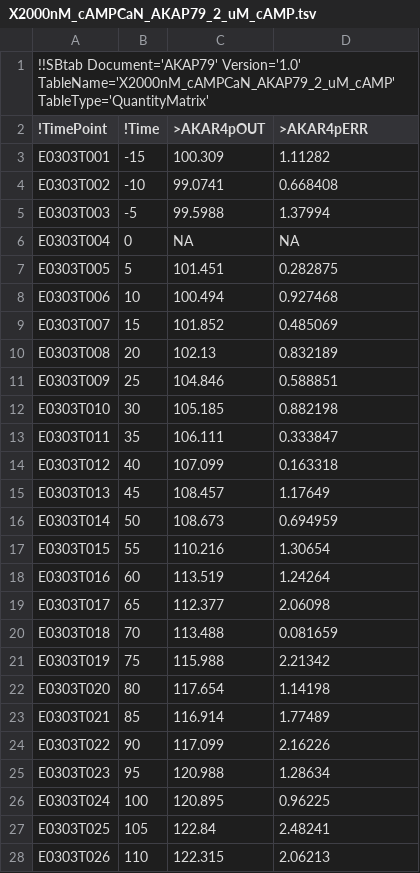
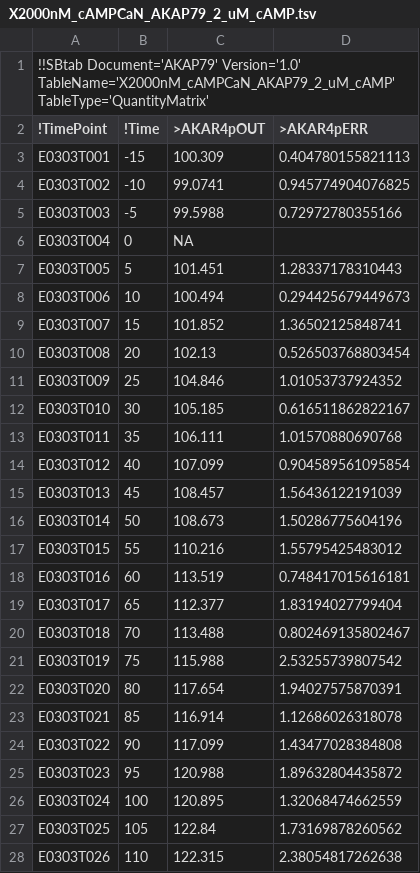
Before and after one commit to icpm-kth/uqsa, a TSV file: AKAP79/X2000nM_cAMPCaN_AKAP79_2_uM_cAMP.tsv, drawn as a sheet; only a part is shown; the diff covers the shown part only.

```diff
--- a/AKAP79/X2000nM_cAMPCaN_AKAP79_2_uM_cAMP.tsv
+++ b/AKAP79/X2000nM_cAMPCaN_AKAP79_2_uM_cAMP.tsv
@@ -2,27 +2,27 @@
 !TimePoint	!Time	>AKAR4pOUT	>AKAR4pERR
-E0303T001	-15	100.309	1.11282
-E0303T002	-10	99.0741	0.668408
-E0303T003	-5	99.5988	1.37994
-E0303T004	0	NA	NA
-E0303T005	5	101.451	0.282875
-E0303T006	10	100.494	0.927468
-E0303T007	15	101.852	0.485069
-E0303T008	20	102.13	0.832189
-E0303T009	25	104.846	0.588851
-E0303T010	30	105.185	0.882198
-E0303T011	35	106.111	0.333847
-E0303T012	40	107.099	0.163318
-E0303T013	45	108.457	1.17649
-E0303T014	50	108.673	0.694959
-E0303T015	55	110.216	1.30654
-E0303T016	60	113.519	1.24264
-E0303T017	65	112.377	2.06098
-E0303T018	70	113.488	0.081659
-E0303T019	75	115.988	2.21342
-E0303T020	80	117.654	1.14198
-E0303T021	85	116.914	1.77489
-E0303T022	90	117.099	2.16226
-E0303T023	95	120.988	1.28634
-E0303T024	100	120.895	0.96225
-E0303T025	105	122.84	2.48241
-E0303T026	110	122.315	2.06213
+E0303T001	-15	100.309	0.404780155821113
+E0303T002	-10	99.0741	0.945774904076825
+E0303T003	-5	99.5988	0.72972780355166
+E0303T004	0	NA	
+E0303T005	5	101.451	1.28337178310443
+E0303T006	10	100.494	0.294425679449673
+E0303T007	15	101.852	1.36502125848741
+E0303T008	20	102.13	0.526503768803454
+E0303T009	25	104.846	1.01053737924352
+E0303T010	30	105.185	0.616511862822167
+E0303T011	35	106.111	1.01570880690768
+E0303T012	40	107.099	0.904589561095854
+E0303T013	45	108.457	1.56436122191039
+E0303T014	50	108.673	1.50286775604196
+E0303T015	55	110.216	1.55795425483012
+E0303T016	60	113.519	0.748417015616181
+E0303T017	65	112.377	1.83194027799404
+E0303T018	70	113.488	0.802469135802467
+E0303T019	75	115.988	2.53255739807542
+E0303T020	80	117.654	1.94027575870391
+E0303T021	85	116.914	1.12686026318078
+E0303T022	90	117.099	1.43477028384808
+E0303T023	95	120.988	1.89632804435872
+E0303T024	100	120.895	1.32068474662559
+E0303T025	105	122.84	1.73169878260562
+E0303T026	110	122.315	2.38054817262638
```
Also changed, not shown: 99 edited cells elsewhere in this file, AKAP79/X2000nM_cAMPCaN_only_2_uM_cAMP.tsv, AKAP79/X2000nM_cAMPno_CaN_2_uM_cAMP.tsv, 3 other files.
